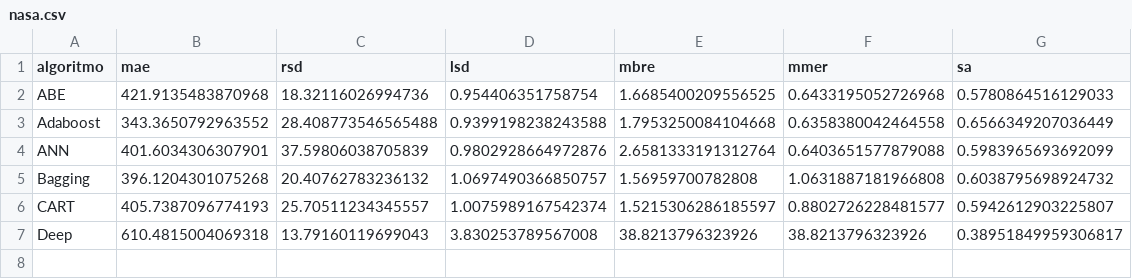
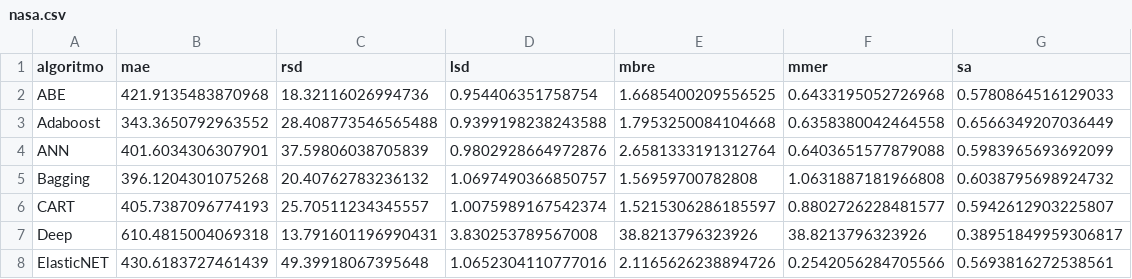
Before and after one commit to albertofernandezs/machine-learning, a CSV file: nasa.csv, drawn as a sheet.

Commit message:
Actualizacion

```diff
--- a/nasa.csv
+++ b/nasa.csv
@@ -6,2 +6,3 @@ Bagging,396.1204301075268,20.40762783236132,1.0697490366850757,1.56959700782808,
 CART,405.7387096774193,25.70511234345557,1.0075989167542374,1.5215306286185597,0.8802726228481577,0.5942612903225807
-Deep,610.4815004069318,13.79160119699043,3.830253789567008,38.8213796323926,38.8213796323926,0.38951849959306817
+Deep,610.4815004069318,13.791601196990431,3.830253789567008,38.8213796323926,38.8213796323926,0.38951849959306817
+ElasticNET,430.6183727461439,49.39918067395648,1.0652304110777016,2.1165626238894726,0.2542056284705566,0.5693816272538561
```
